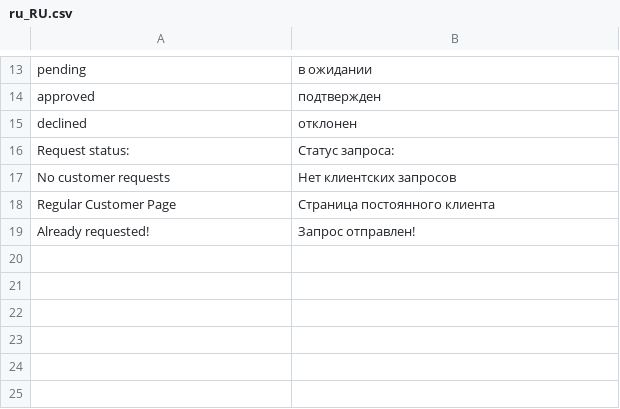
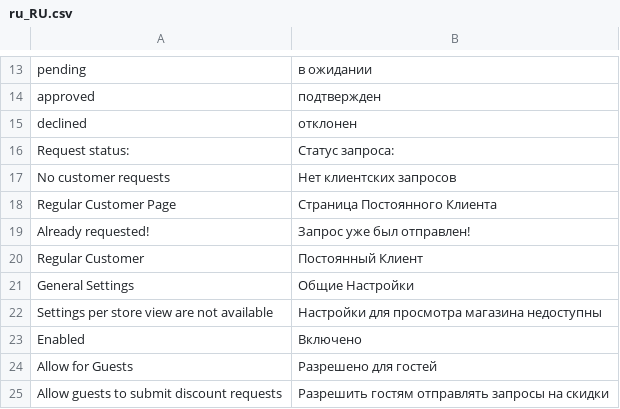
Before and after one commit to renegade-d3v/dv.Campus_AndriiShkrebtii, a CSV file: app/code/AndriiShkrebtii/RegularCustomer/i18n/ru_RU.csv, drawn as a sheet; only a part is shown, gaps mark what is left out.

```diff
--- a/app/code/AndriiShkrebtii/RegularCustomer/i18n/ru_RU.csv
+++ b/app/code/AndriiShkrebtii/RegularCustomer/i18n/ru_RU.csv
@@ -17,3 +17,9 @@ declined,отклонен
 "No customer requests","Нет клиентских запросов"
-"Regular Customer Page","Страница постоянного клиента"
-"Already requested!","Запрос отправлен!"
+"Regular Customer Page","Страница Постоянного Клиента"
+"Already requested!","Запрос уже был отправлен!"
+"Regular Customer","Постоянный Клиент"
+"General Settings","Общие Настройки"
+"Settings per store view are not available","Настройки для просмотра магазина недоступны"
+Enabled,Включено
+"Allow for Guests","Разрешено для гостей"
+"Allow guests to submit discount requests","Разрешить гостям отправлять запросы на скидки"
```
Also changed, not shown: app/code/AndriiShkrebtii/RegularCustomer/i18n/en_US.csv, 15 other files.
